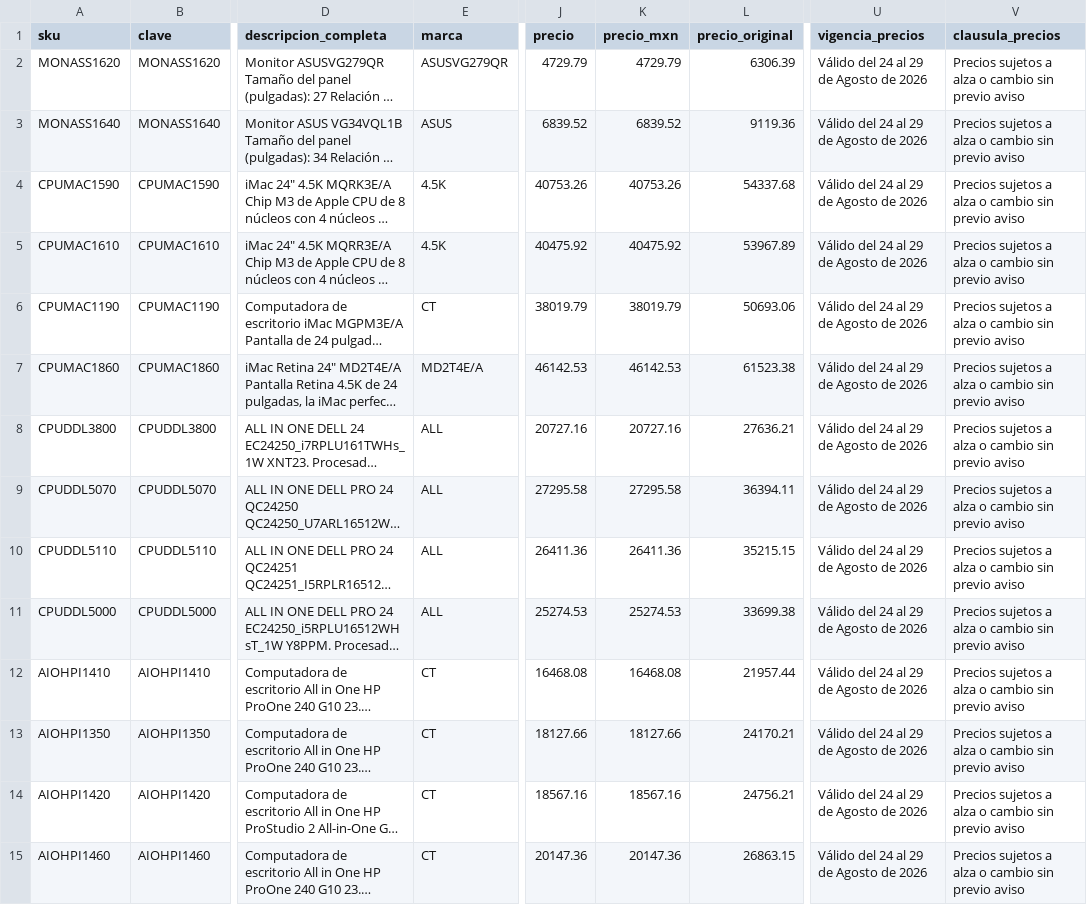
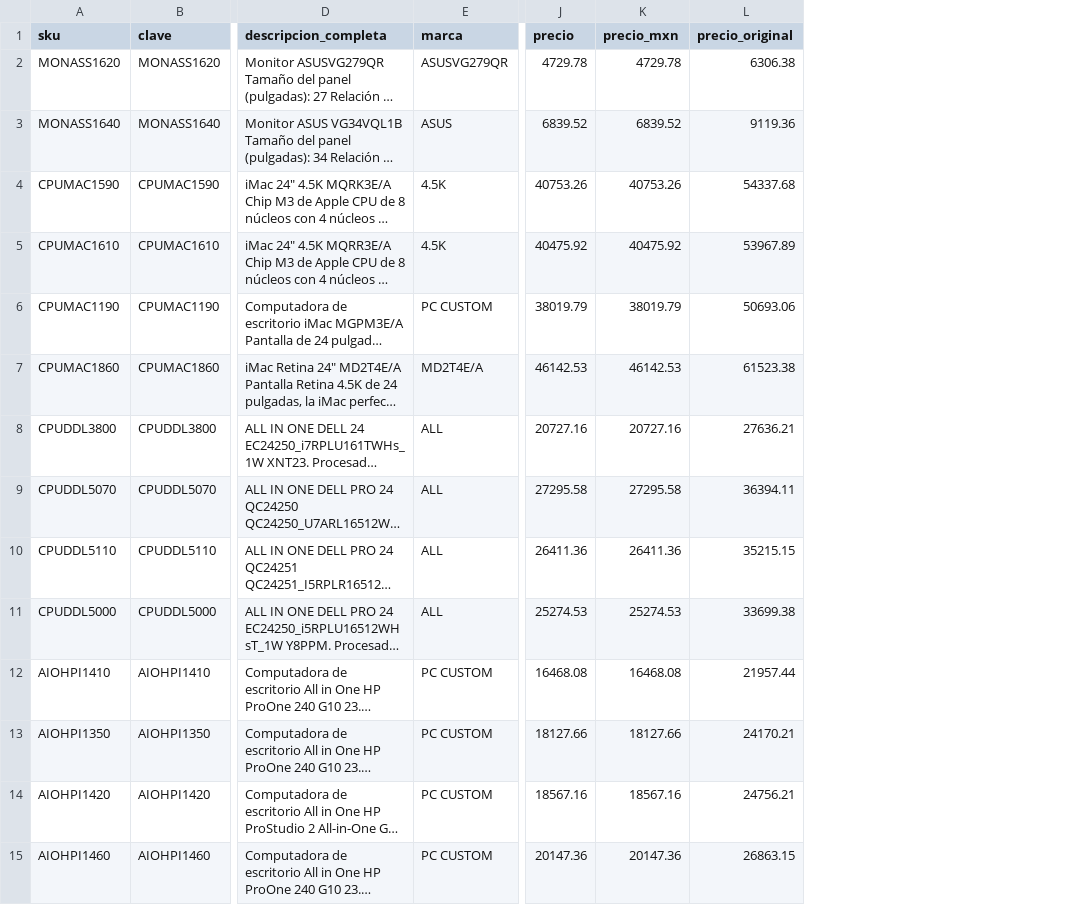
Before and after one commit to iaworldcenter-creator/pc-custom-lab, a CSV file: data/categorias/all_in_one.csv, drawn as a sheet; only a part is shown, gaps mark what is left out; long unchanged cells end in …; the diff covers the shown part only; the diff names each change by its address in the sheet, - before the commit and + after, or states it on an @@ line.

```diff
--- a/data/categorias/all_in_one.csv
+++ b/data/categorias/all_in_one.csv
-column U (vigencia_precios), rows 2-15: all Válido del 24 al 29 de Agosto de 2026
-column V (clausula_precios), rows 2-15: all Precios sujetos a alza o cambio sin previo aviso
-J2 (precio): 4729.79
+J2 (precio): 4729.78
-K2 (precio_mxn): 4729.79
+K2 (precio_mxn): 4729.78
-L2 (precio_original): 6306.39
+L2 (precio_original): 6306.38
-E6 (marca): CT
+E6 (marca): PC CUSTOM
-E12:E15 (marca): CT
+E12:E15 (marca): PC CUSTOM
```
Also changed, not shown: 23 edited cells elsewhere in this file, data/categorias/linea_blanca.csv, data/categorias/outlet_liquidaciones.csv, 47 other files.
